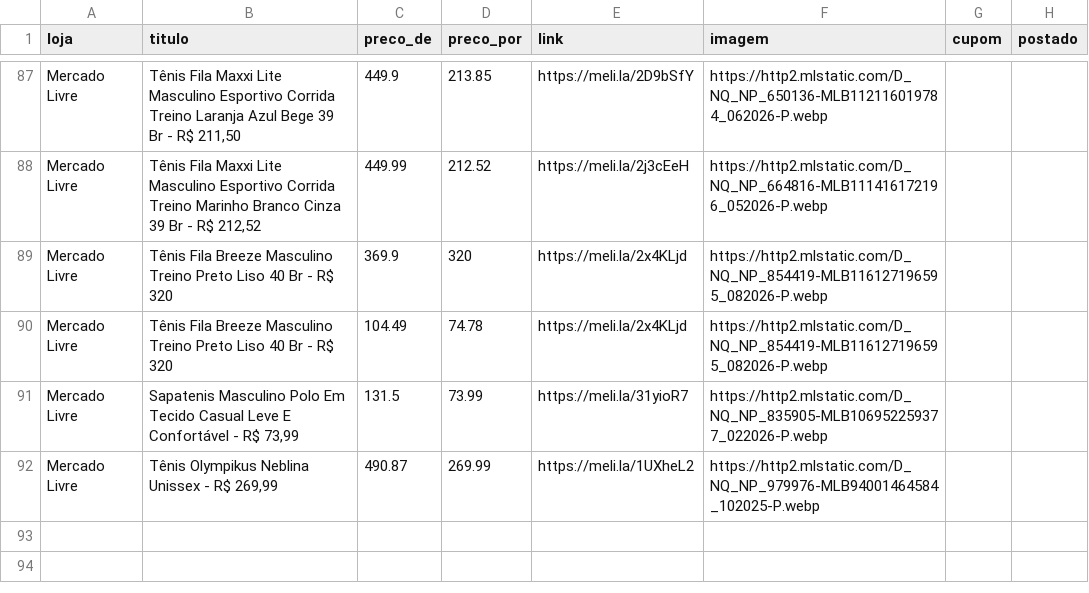
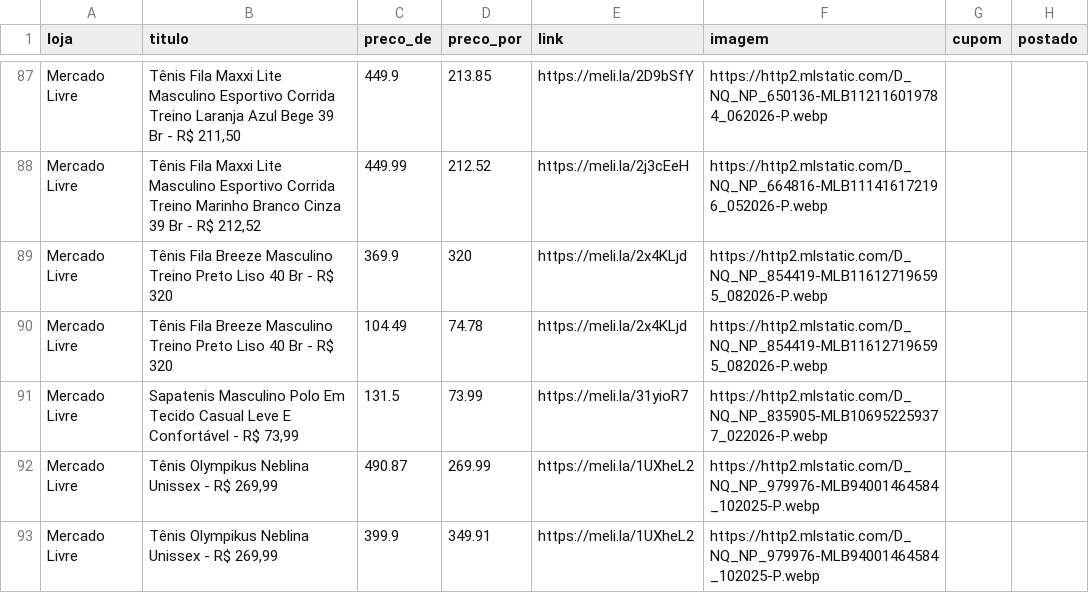
Before and after one commit to sidneifs/promo, a CSV file: produtos.csv, drawn as a sheet; only a part is shown, gaps mark what is left out.

Commit message:
atualiza produtos 2026-11-04 18:27

```diff
--- a/produtos.csv
+++ b/produtos.csv
@@ -92 +92,2 @@ Mercado Livre,"Sapatenis Masculino Polo Em Tecido Casual Leve E Confortável - R
 Mercado Livre,"Tênis Olympikus Neblina Unissex - R$ 269,99",490.87,269.99,https://meli.la/1UXheL2,https://http2.mlstatic.com/D_NQ_NP_979976-MLB94001464584_102025-P.webp,,
+Mercado Livre,"Tênis Olympikus Neblina Unissex - R$ 269,99",399.9,349.91,https://meli.la/1UXheL2,https://http2.mlstatic.com/D_NQ_NP_979976-MLB94001464584_102025-P.webp,,
```
